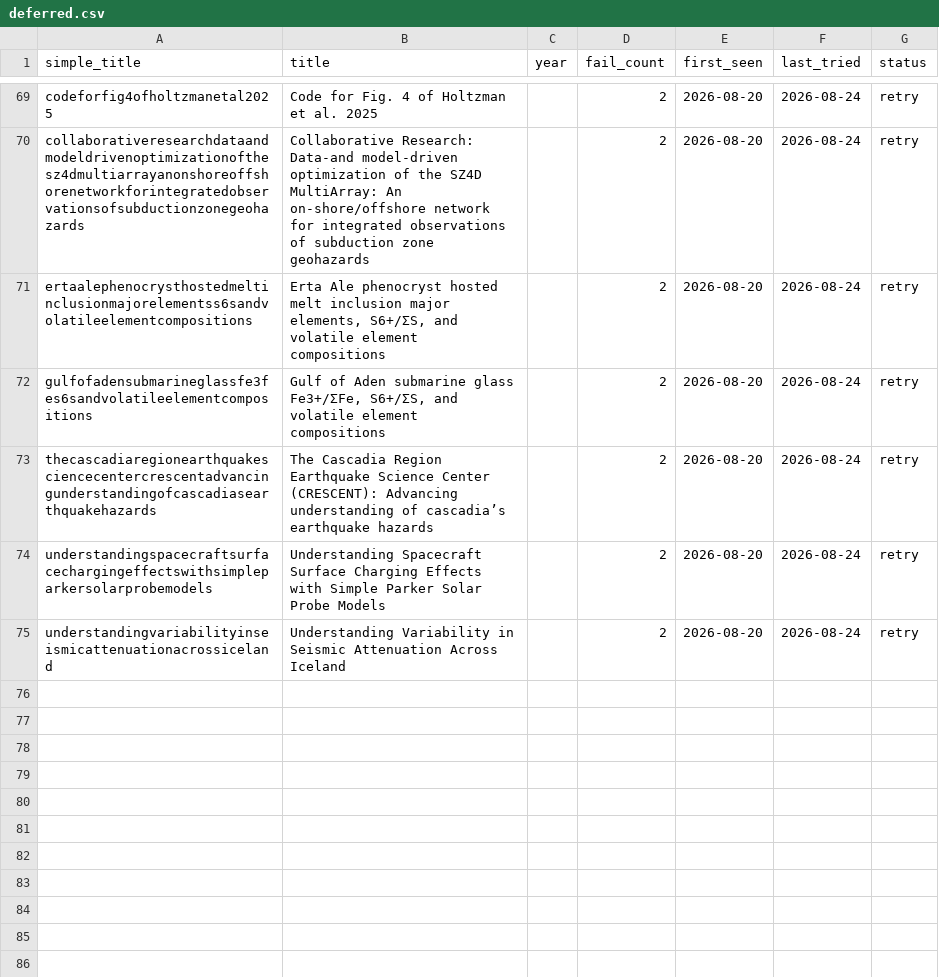
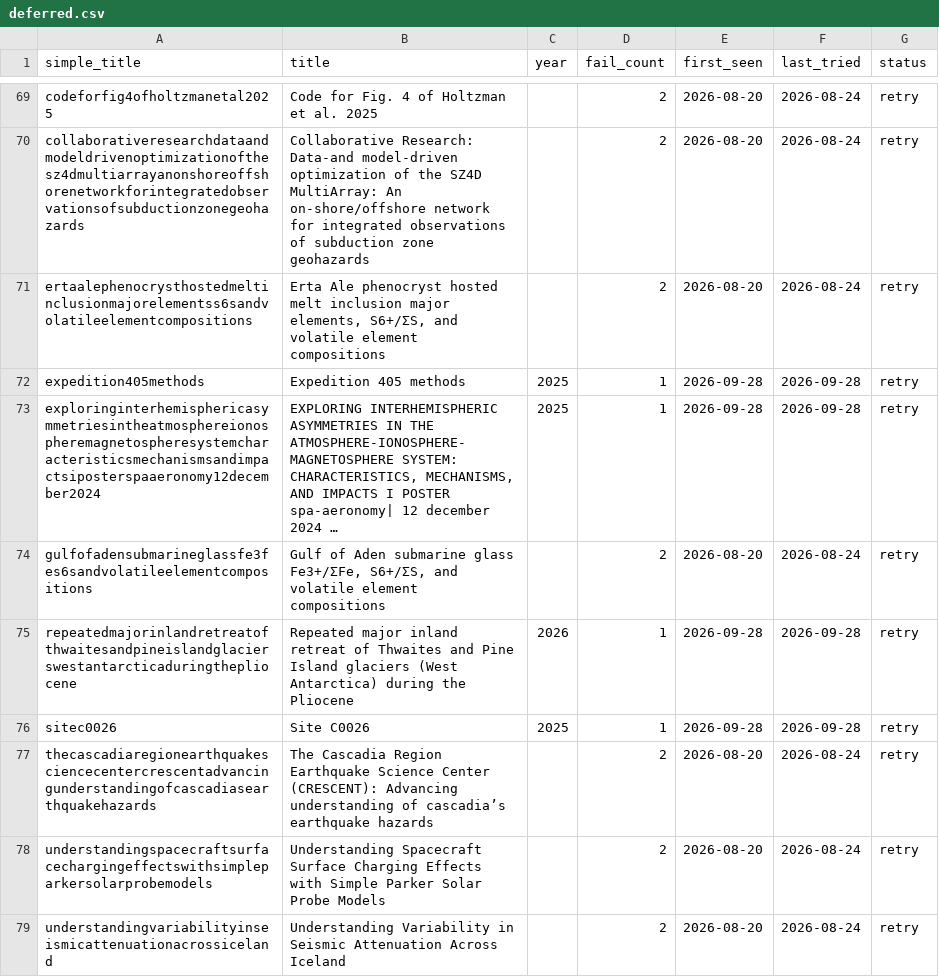
Before and after one commit to nau-ses-research/nau-ses-research.github.io, a CSV file: data/deferred.csv, drawn as a sheet; only a part is shown, gaps mark what is left out.

```diff
--- a/data/deferred.csv
+++ b/data/deferred.csv
@@ -71,3 +71,7 @@ collaborativeresearchdataandmodeldrivenoptimizationofthesz4dmultiarrayanonshoreo
 ertaalephenocrysthostedmeltinclusionmajorelementss6sandvolatileelementcompositions,"Erta Ale phenocryst hosted melt inclusion major elements, S6+/ΣS, and volatile element compositions",,2,2026-08-20,2026-08-24,retry
+expedition405methods,Expedition 405 methods,2025,1,2026-09-28,2026-09-28,retry
+exploringinterhemisphericasymmetriesintheatmosphereionospheremagnetospheresystemcharacteristicsmechanismsandimpactsiposterspaaeronomy12december2024,"EXPLORING INTERHEMISPHERIC ASYMMETRIES IN THE ATMOSPHERE-IONOSPHERE-MAGNETOSPHERE SYSTEM: CHARACTERISTICS, MECHANISMS, AND IMPACTS I POSTER spa-aeronomy| 12 december 2024 …",2025,1,2026-09-28,2026-09-28,retry
 gulfofadensubmarineglassfe3fes6sandvolatileelementcompositions,"Gulf of Aden submarine glass Fe3+/ΣFe, S6+/ΣS, and volatile element compositions",,2,2026-08-20,2026-08-24,retry
+repeatedmajorinlandretreatofthwaitesandpineislandglacierswestantarcticaduringthepliocene,Repeated major inland retreat of Thwaites and Pine Island glaciers (West Antarctica) during the Pliocene,2026,1,2026-09-28,2026-09-28,retry
+sitec0026,Site C0026,2025,1,2026-09-28,2026-09-28,retry
 thecascadiaregionearthquakesciencecentercrescentadvancingunderstandingofcascadiasearthquakehazards,The Cascadia Region Earthquake Science Center (CRESCENT): Advancing understanding of cascadia’s earthquake hazards,,2,2026-08-20,2026-08-24,retry
```
Also changed, not shown: data/publications.csv.
